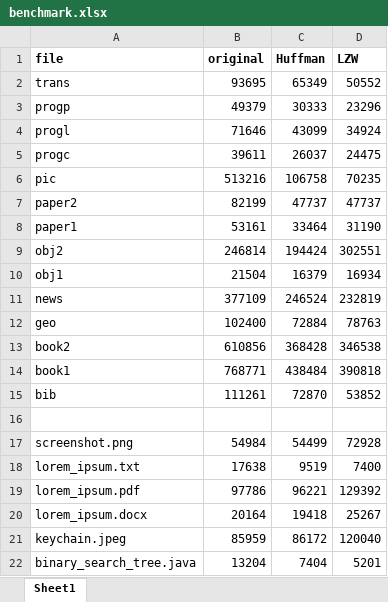
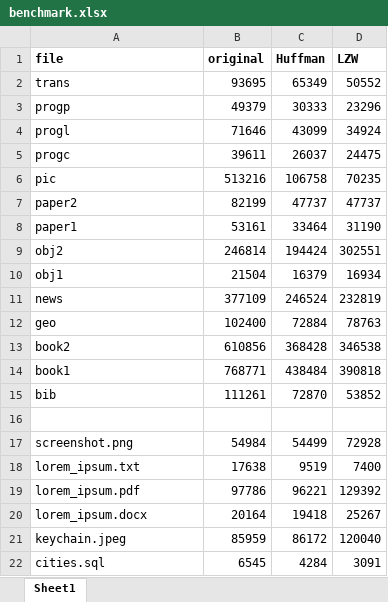
Before and after one commit to gotonode/compress, an Excel workbook: docs/benchmark.xlsx, sheet Sheet1, drawn as a sheet; values as stored, in another font and other column widths than the file's, no borders; charts and pictures not drawn; removed rows and columns are numbered as before the commit, all else as after; the diff names each change by its address in the sheet, - before the commit and + after, or states it on an @@ line.

Commit message:
Data update

```diff
--- a/docs/benchmark.xlsx (sheet Sheet1)
+++ b/docs/benchmark.xlsx (sheet Sheet1)
-row 22: binary_search_tree.java | 13204 | 7404 | 5201
+row 22: cities.sql | 6545 | 4284 | 3091
```
Also changed, not shown: charts or pictures, 5 other files.
